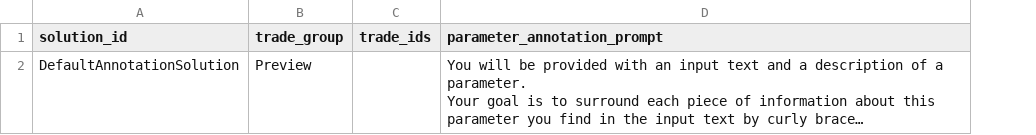
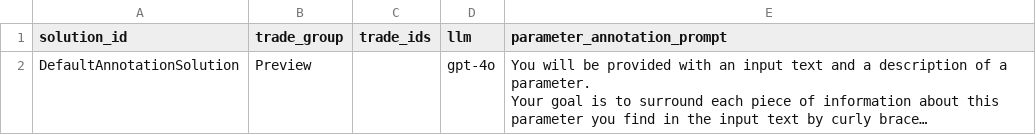
Before and after one commit to maksym33/hackathon2024, a CSV file: cl/hackathon/AnnotationSolution.csv, drawn as a sheet; long unchanged cells end in …; the diff names each change by its address in the sheet, - before the commit and + after, or states it on an @@ line.

Commit message:
Add llm field to HackathonSolution and use it for generation and scoring.

```diff
--- a/cl/hackathon/AnnotationSolution.csv
+++ b/cl/hackathon/AnnotationSolution.csv
+column D (llm), row 2: gpt-4o
```
Also changed, not shown: cl/hackathon/OneStepSolution.csv, 4 other files.
